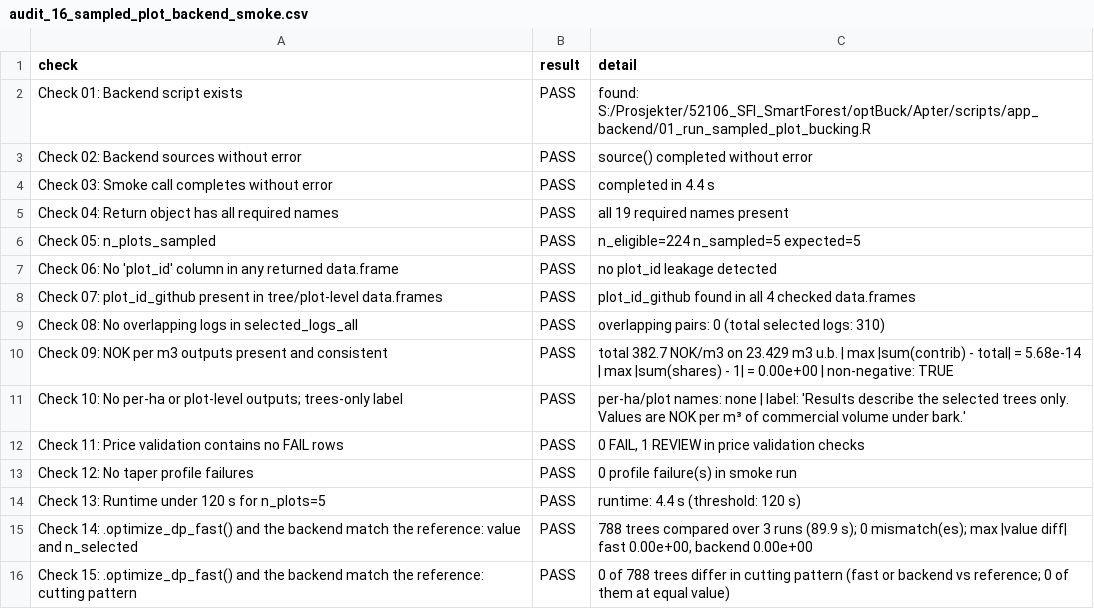
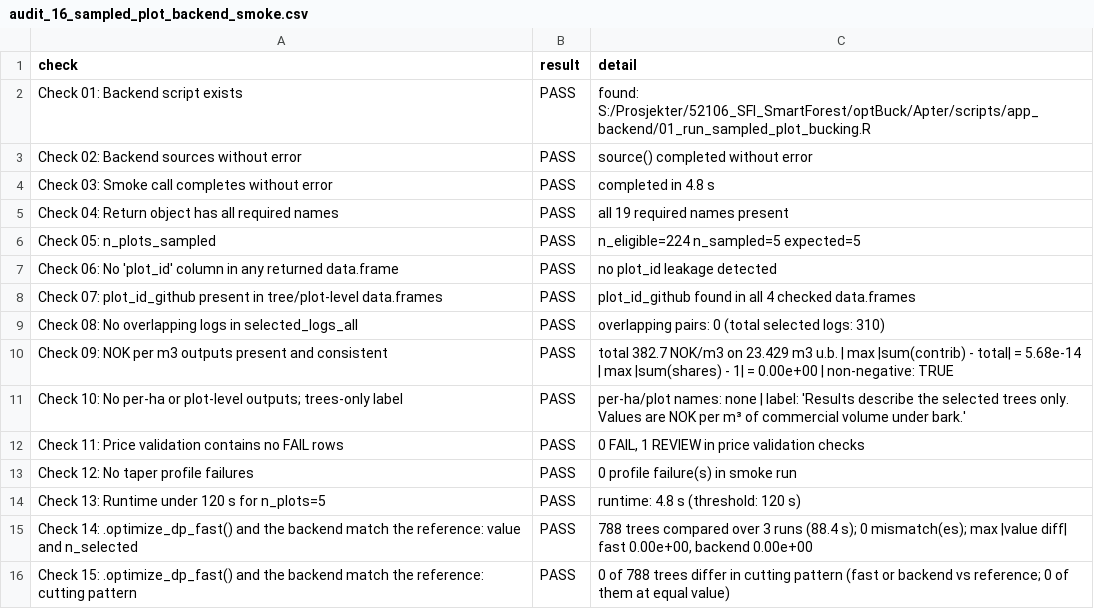
Before and after one commit to SmartForest-no/optBuck, a CSV file: outputs/sampled_plot_backend_smoke/audit_16_sampled_plot_backend_smoke.csv, drawn as a sheet.

```diff
--- a/outputs/sampled_plot_backend_smoke/audit_16_sampled_plot_backend_smoke.csv
+++ b/outputs/sampled_plot_backend_smoke/audit_16_sampled_plot_backend_smoke.csv
@@ -3,3 +3,3 @@ Check 01: Backend script exists,PASS,found: S:/Prosjekter/52106_SFI_SmartForest/
 Check 02: Backend sources without error,PASS,source() completed without error
-Check 03: Smoke call completes without error,PASS,completed in 4.4 s
+Check 03: Smoke call completes without error,PASS,completed in 4.8 s
 Check 04: Return object has all required names,PASS,all 19 required names present
@@ -13,4 +13,4 @@ Check 11: Price validation contains no FAIL rows,PASS,"0 FAIL, 1 REVIEW in price
 Check 12: No taper profile failures,PASS,0 profile failure(s) in smoke run
-Check 13: Runtime under 120 s for n_plots=5,PASS,runtime: 4.4 s (threshold: 120 s)
-Check 14: .optimize_dp_fast() and the backend match the reference: value and n_selected,PASS,"788 trees compared over 3 runs (89.9 s); 0 mismatch(es); max |value diff| fast 0.00e+00, backend 0.00e+00"
+Check 13: Runtime under 120 s for n_plots=5,PASS,runtime: 4.8 s (threshold: 120 s)
+Check 14: .optimize_dp_fast() and the backend match the reference: value and n_selected,PASS,"788 trees compared over 3 runs (88.4 s); 0 mismatch(es); max |value diff| fast 0.00e+00, backend 0.00e+00"
 Check 15: .optimize_dp_fast() and the backend match the reference: cutting pattern,PASS,0 of 788 trees differ in cutting pattern (fast or backend vs reference; 0 of them at equal value)
```
Also changed, not shown: outputs/assortments/audit_20_assortments_and_volume_methods.csv, outputs/tree_lists/audit_21_tree_lists_and_heights.csv, 7 other files.
